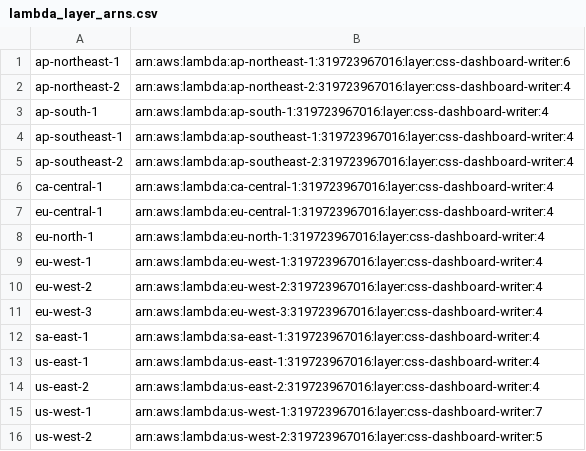
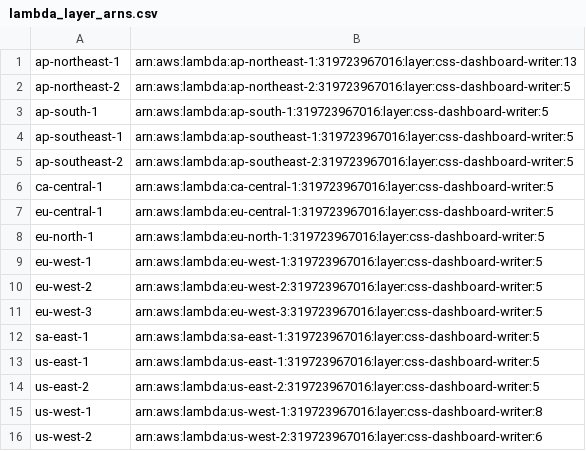
Before and after one commit to CSS-Electronics/canedge-influxdb-writer, a CSV file: dashboard-writer/aws_lambda_example/lambda_layer_arns.csv, drawn as a sheet.

Commit message:
Corrected AWS lambda layer builder and CSV file to ensure all layers are public

```diff
--- a/dashboard-writer/aws_lambda_example/lambda_layer_arns.csv
+++ b/dashboard-writer/aws_lambda_example/lambda_layer_arns.csv
@@ -1,16 +1,16 @@
-ap-northeast-1,arn:aws:lambda:ap-northeast-1:319723967016:layer:css-dashboard-writer:6
-ap-northeast-2,arn:aws:lambda:ap-northeast-2:319723967016:layer:css-dashboard-writer:4
-ap-south-1,arn:aws:lambda:ap-south-1:319723967016:layer:css-dashboard-writer:4
-ap-southeast-1,arn:aws:lambda:ap-southeast-1:319723967016:layer:css-dashboard-writer:4
-ap-southeast-2,arn:aws:lambda:ap-southeast-2:319723967016:layer:css-dashboard-writer:4
-ca-central-1,arn:aws:lambda:ca-central-1:319723967016:layer:css-dashboard-writer:4
-eu-central-1,arn:aws:lambda:eu-central-1:319723967016:layer:css-dashboard-writer:4
-eu-north-1,arn:aws:lambda:eu-north-1:319723967016:layer:css-dashboard-writer:4
-eu-west-1,arn:aws:lambda:eu-west-1:319723967016:layer:css-dashboard-writer:4
-eu-west-2,arn:aws:lambda:eu-west-2:319723967016:layer:css-dashboard-writer:4
-eu-west-3,arn:aws:lambda:eu-west-3:319723967016:layer:css-dashboard-writer:4
-sa-east-1,arn:aws:lambda:sa-east-1:319723967016:layer:css-dashboard-writer:4
-us-east-1,arn:aws:lambda:us-east-1:319723967016:layer:css-dashboard-writer:4
-us-east-2,arn:aws:lambda:us-east-2:319723967016:layer:css-dashboard-writer:4
-us-west-1,arn:aws:lambda:us-west-1:319723967016:layer:css-dashboard-writer:7
-us-west-2,arn:aws:lambda:us-west-2:319723967016:layer:css-dashboard-writer:5
+ap-northeast-1,arn:aws:lambda:ap-northeast-1:319723967016:layer:css-dashboard-writer:13
+ap-northeast-2,arn:aws:lambda:ap-northeast-2:319723967016:layer:css-dashboard-writer:5
+ap-south-1,arn:aws:lambda:ap-south-1:319723967016:layer:css-dashboard-writer:5
+ap-southeast-1,arn:aws:lambda:ap-southeast-1:319723967016:layer:css-dashboard-writer:5
+ap-southeast-2,arn:aws:lambda:ap-southeast-2:319723967016:layer:css-dashboard-writer:5
+ca-central-1,arn:aws:lambda:ca-central-1:319723967016:layer:css-dashboard-writer:5
+eu-central-1,arn:aws:lambda:eu-central-1:319723967016:layer:css-dashboard-writer:5
+eu-north-1,arn:aws:lambda:eu-north-1:319723967016:layer:css-dashboard-writer:5
+eu-west-1,arn:aws:lambda:eu-west-1:319723967016:layer:css-dashboard-writer:5
+eu-west-2,arn:aws:lambda:eu-west-2:319723967016:layer:css-dashboard-writer:5
+eu-west-3,arn:aws:lambda:eu-west-3:319723967016:layer:css-dashboard-writer:5
+sa-east-1,arn:aws:lambda:sa-east-1:319723967016:layer:css-dashboard-writer:5
+us-east-1,arn:aws:lambda:us-east-1:319723967016:layer:css-dashboard-writer:5
+us-east-2,arn:aws:lambda:us-east-2:319723967016:layer:css-dashboard-writer:5
+us-west-1,arn:aws:lambda:us-west-1:319723967016:layer:css-dashboard-writer:8
+us-west-2,arn:aws:lambda:us-west-2:319723967016:layer:css-dashboard-writer:6
```
Also changed, not shown: 1 other file.
